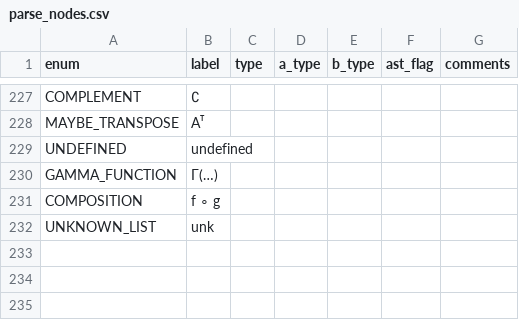
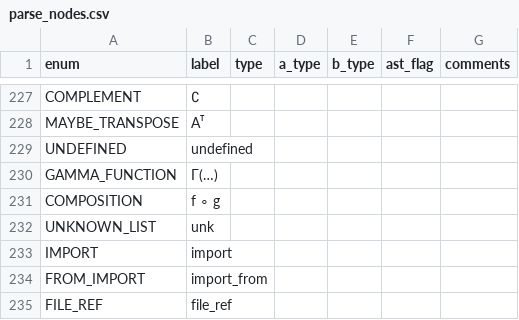
Before and after one commit to JohnDTill/Forscape, a CSV file: meta/parse_nodes.csv, drawn as a sheet; only a part is shown, gaps mark what is left out; the diff names each change by its address in the sheet, - before the commit and + after, or states it on an @@ line.

Commit message:
Import syntax

```diff
--- a/meta/parse_nodes.csv
+++ b/meta/parse_nodes.csv
+row 233: IMPORT | import
+row 234: FROM_IMPORT | import_from
+row 235: FILE_REF | file_ref
```
Also changed, not shown: meta/tokens.csv, 7 other files.
